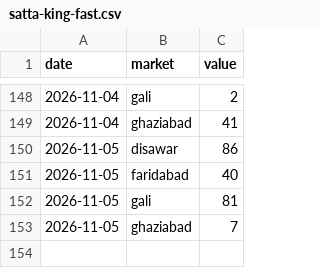
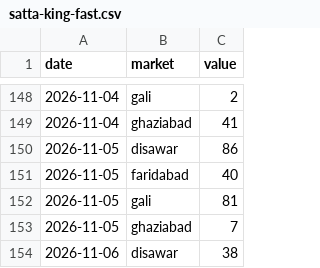
Before and after one commit to vaibhavkumar-WPDEV/predict-satta, a CSV file: data/raw/satta-king-fast.csv, drawn as a sheet; only a part is shown, gaps mark what is left out.

```diff
--- a/data/raw/satta-king-fast.csv
+++ b/data/raw/satta-king-fast.csv
@@ -153 +153,2 @@ date,market,value
 2026-11-05,ghaziabad,7
+2026-11-06,disawar,38
```
Also changed, not shown: 4 other files.
